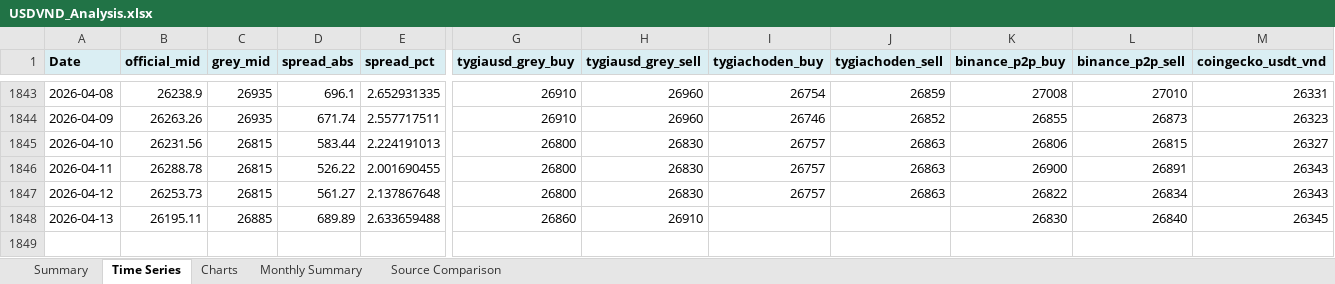
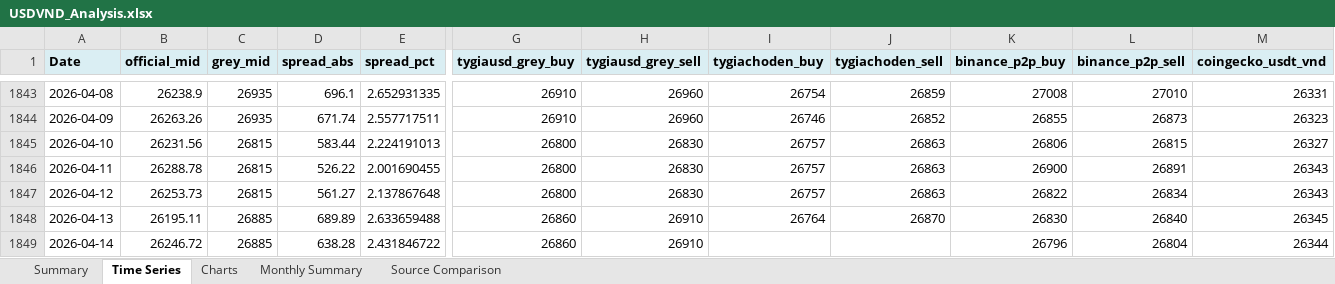
Before and after one commit to 1e9-Investments/usdvnd-tracker, an Excel workbook: analysis/USDVND_Analysis.xlsx, sheet Time Series, drawn as a sheet; only a part is shown, gaps mark what is left out; values as stored, in another font and other column widths than the file's, no borders; rows hold the shown columns only; the diff names each change by its address in the sheet, - before the commit and + after, or states it on an @@ line.

```diff
--- a/analysis/USDVND_Analysis.xlsx (sheet Time Series)
+++ b/analysis/USDVND_Analysis.xlsx (sheet Time Series)
-I1848 (tygiachoden_buy): (empty)
+I1848 (tygiachoden_buy): 26764
-J1848 (tygiachoden_sell): (empty)
+J1848 (tygiachoden_sell): 26870
+row 1849: 2026-04-14 | 26246.72 | 26885 | 638.28 | 2.431846722 | 26860 | 26910 |  |  | 26796 | 26804 | 26344
```
Also changed, not shown: sheet Summary, sheet Source Comparison, sheet Monthly Summary, charts or pictures, 2 other files.
